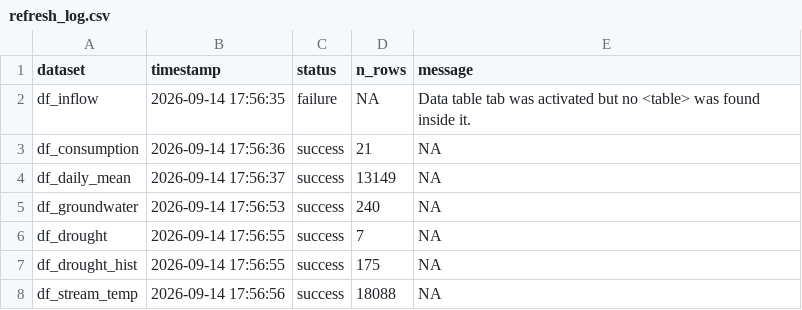
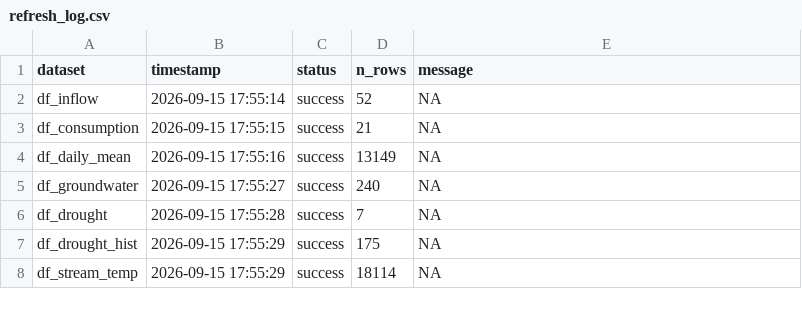
Before and after one commit to TOTA-git/TOTA-Water-Dashboard, a CSV file: data/cache/refresh_log.csv, drawn as a sheet.

```diff
--- a/data/cache/refresh_log.csv
+++ b/data/cache/refresh_log.csv
@@ -1,8 +1,8 @@
 dataset,timestamp,status,n_rows,message
-df_inflow,2026-09-14 17:56:35,failure,NA,Data table tab was activated but no <table> was found inside it.
-df_consumption,2026-09-14 17:56:36,success,21,NA
-df_daily_mean,2026-09-14 17:56:37,success,13149,NA
-df_groundwater,2026-09-14 17:56:53,success,240,NA
-df_drought,2026-09-14 17:56:55,success,7,NA
-df_drought_hist,2026-09-14 17:56:55,success,175,NA
-df_stream_temp,2026-09-14 17:56:56,success,18088,NA
+df_inflow,2026-09-15 17:55:14,success,52,NA
+df_consumption,2026-09-15 17:55:15,success,21,NA
+df_daily_mean,2026-09-15 17:55:16,success,13149,NA
+df_groundwater,2026-09-15 17:55:27,success,240,NA
+df_drought,2026-09-15 17:55:28,success,7,NA
+df_drought_hist,2026-09-15 17:55:29,success,175,NA
+df_stream_temp,2026-09-15 17:55:29,success,18114,NA
```
Also changed, not shown: data/cache/df_groundwater.csv, data/cache/df_inflow.csv, 2 other files.
